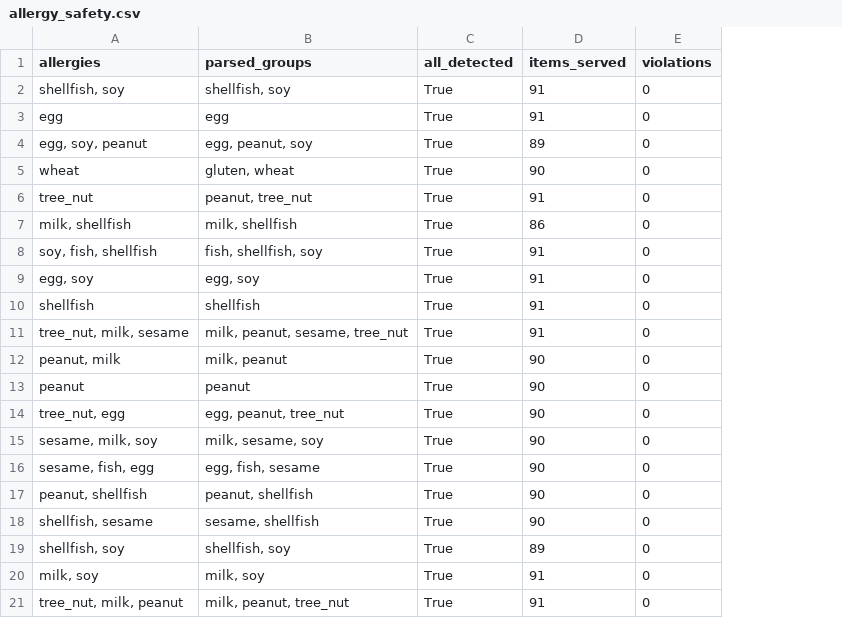
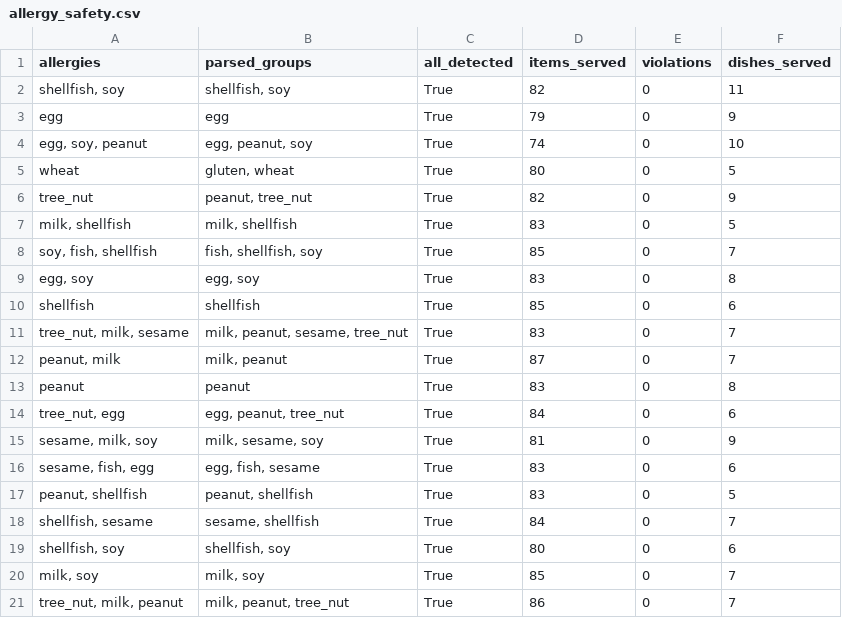
Before and after one commit to mariofayez04/Grad-Project-Code, a CSV file: data/evaluation/allergy_safety.csv, drawn as a sheet; the diff names each change by its address in the sheet, - before the commit and + after, or states it on an @@ line.

```diff
--- a/data/evaluation/allergy_safety.csv
+++ b/data/evaluation/allergy_safety.csv
+column F (dishes_served), rows 2-21: 11 | 9 | 10 | 5 | 9 | 5 | 7 | 8 | 6 | 7 | 7 | 8 | 6 | 9 | 6 | 5 | 7 | 6 | 7 | 7
-D2 (items_served): 91
+D2 (items_served): 82
-D3 (items_served): 91
+D3 (items_served): 79
-D4 (items_served): 89
+D4 (items_served): 74
-D5 (items_served): 90
+D5 (items_served): 80
-D6 (items_served): 91
+D6 (items_served): 82
-D7 (items_served): 86
+D7 (items_served): 83
-D8 (items_served): 91
+D8 (items_served): 85
-D9 (items_served): 91
+D9 (items_served): 83
-D10 (items_served): 91
+D10 (items_served): 85
-D11 (items_served): 91
+D11 (items_served): 83
-D12 (items_served): 90
+D12 (items_served): 87
-D13 (items_served): 90
+D13 (items_served): 83
-D14 (items_served): 90
+D14 (items_served): 84
-D15 (items_served): 90
+D15 (items_served): 81
-D16:D17 (items_served): 90
+D16:D17 (items_served): 83
-D18 (items_served): 90
+D18 (items_served): 84
-D19 (items_served): 89
+D19 (items_served): 80
-D20 (items_served): 91
+D20 (items_served): 85
-D21 (items_served): 91
+D21 (items_served): 86
```
Also changed, not shown: data/evaluation/adherence.csv, data/evaluation/feedback_simulation.csv, 45 other files.
